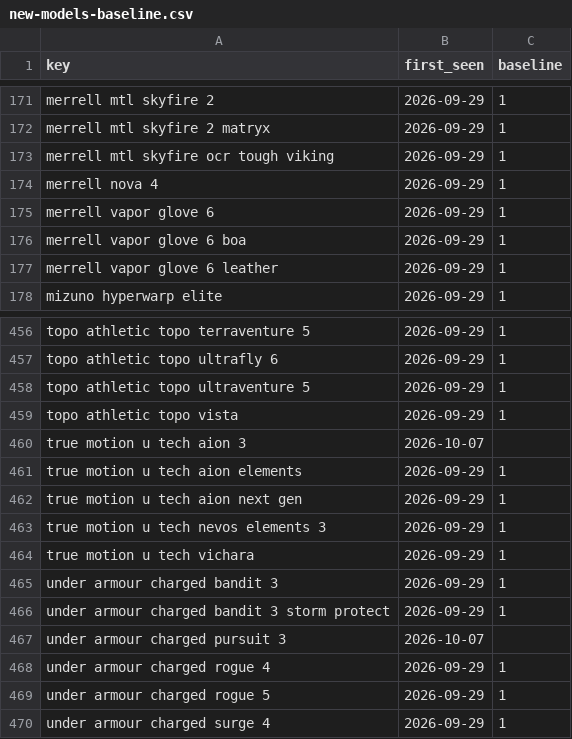
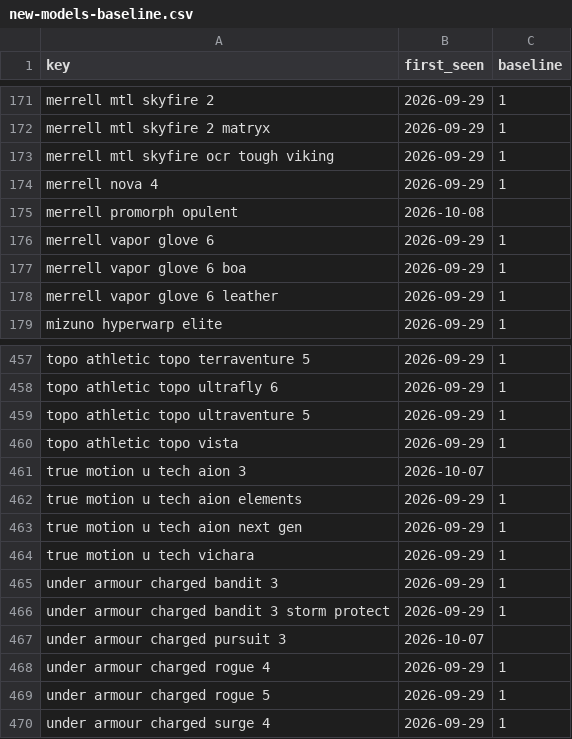
Before and after one commit to ecrawford-c28/shoe-finder, a CSV file: nmfr/data/new-models-baseline.csv, drawn as a sheet; only a part is shown, gaps mark what is left out.

```diff
--- a/nmfr/data/new-models-baseline.csv
+++ b/nmfr/data/new-models-baseline.csv
@@ -174,2 +174,3 @@ merrell mtl skyfire ocr tough viking,2026-09-29,1
 merrell nova 4,2026-09-29,1
+merrell promorph opulent,2026-10-08,
 merrell vapor glove 6,2026-09-29,1
@@ -462,3 +463,2 @@ true motion u tech aion elements,2026-09-29,1
 true motion u tech aion next gen,2026-09-29,1
-true motion u tech nevos elements 3,2026-09-29,1
 true motion u tech vichara,2026-09-29,1
```
Also changed, not shown: nmfr/public/new-models.csv, 2 other files.
